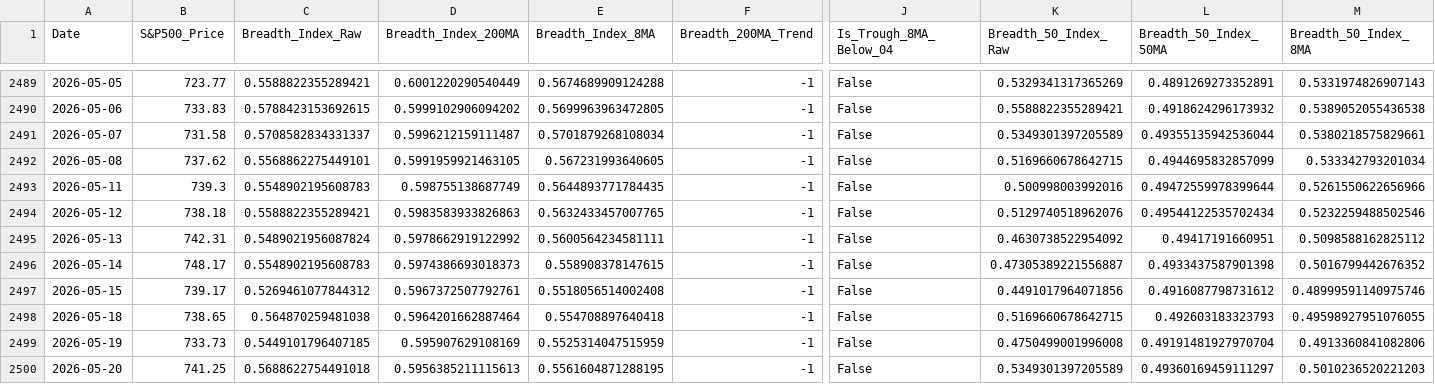
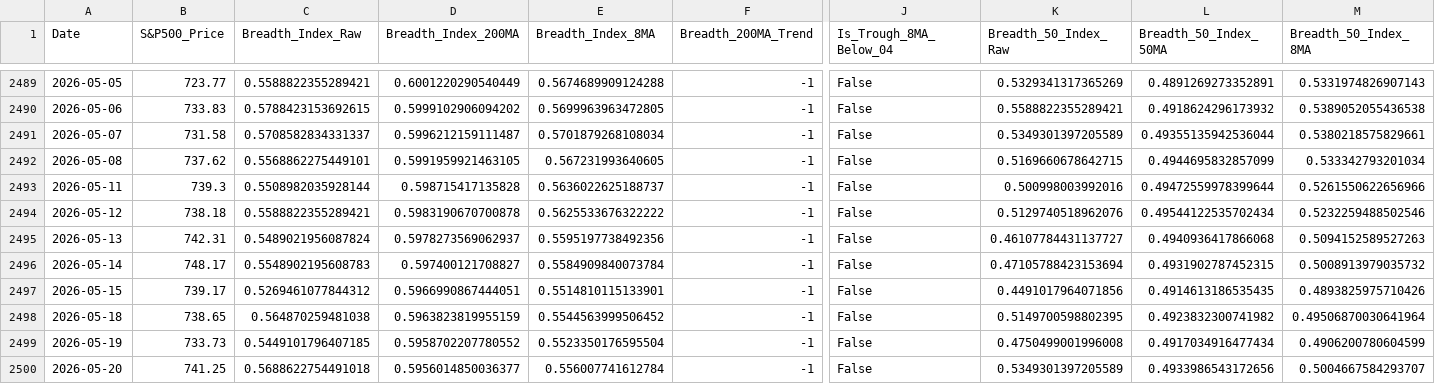
Before and after one commit to ChenheZhang2022/tradermonty-data, a CSV file: latest/market_breadth_data.csv, drawn as a sheet; only a part is shown, gaps mark what is left out; the diff covers the shown part only; the diff names each change by its address in the sheet, - before the commit and + after, or states it on an @@ line.

```diff
--- a/latest/market_breadth_data.csv
+++ b/latest/market_breadth_data.csv
-C2493 (Breadth_Index_Raw): 0.5548902195608783
+C2493 (Breadth_Index_Raw): 0.5508982035928144
-D2493 (Breadth_Index_200MA): 0.598755138687749
+D2493 (Breadth_Index_200MA): 0.598715417135828
-E2493 (Breadth_Index_8MA): 0.5644893771784435
+E2493 (Breadth_Index_8MA): 0.5636022625188737
-D2494 (Breadth_Index_200MA): 0.5983583933826863
+D2494 (Breadth_Index_200MA): 0.5983190670700878
-E2494 (Breadth_Index_8MA): 0.5632433457007765
+E2494 (Breadth_Index_8MA): 0.5625533676322222
-D2495 (Breadth_Index_200MA): 0.5978662919122992
+D2495 (Breadth_Index_200MA): 0.5978273569062937
-E2495 (Breadth_Index_8MA): 0.5600564234581111
+E2495 (Breadth_Index_8MA): 0.5595197738492356
-K2495 (Breadth_50_Index_Raw): 0.4630738522954092
+K2495 (Breadth_50_Index_Raw): 0.46107784431137727
-L2495 (Breadth_50_Index_50MA): 0.49417191660951
+L2495 (Breadth_50_Index_50MA): 0.4940936417866068
-M2495 (Breadth_50_Index_8MA): 0.5098588162825112
+M2495 (Breadth_50_Index_8MA): 0.5094152589527263
-D2496 (Breadth_Index_200MA): 0.5974386693018373
+D2496 (Breadth_Index_200MA): 0.597400121708827
-E2496 (Breadth_Index_8MA): 0.558908378147615
+E2496 (Breadth_Index_8MA): 0.5584909840073784
-K2496 (Breadth_50_Index_Raw): 0.47305389221556887
+K2496 (Breadth_50_Index_Raw): 0.47105788423153694
-L2496 (Breadth_50_Index_50MA): 0.4933437587901398
+L2496 (Breadth_50_Index_50MA): 0.4931902787452315
-M2496 (Breadth_50_Index_8MA): 0.5016799442676352
+M2496 (Breadth_50_Index_8MA): 0.5008913979035732
-D2497 (Breadth_Index_200MA): 0.5967372507792761
+D2497 (Breadth_Index_200MA): 0.5966990867444051
-E2497 (Breadth_Index_8MA): 0.5518056514002408
+E2497 (Breadth_Index_8MA): 0.5514810115133901
-L2497 (Breadth_50_Index_50MA): 0.4916087798731612
+L2497 (Breadth_50_Index_50MA): 0.4914613186535435
-M2497 (Breadth_50_Index_8MA): 0.48999591140975746
+M2497 (Breadth_50_Index_8MA): 0.4893825975710426
-D2498 (Breadth_Index_200MA): 0.5964201662887464
+D2498 (Breadth_Index_200MA): 0.5963823819955159
-E2498 (Breadth_Index_8MA): 0.554708897640418
+E2498 (Breadth_Index_8MA): 0.5544563999506452
-K2498 (Breadth_50_Index_Raw): 0.5169660678642715
+K2498 (Breadth_50_Index_Raw): 0.5149700598802395
-L2498 (Breadth_50_Index_50MA): 0.492603183323793
+L2498 (Breadth_50_Index_50MA): 0.4923832300741982
-M2498 (Breadth_50_Index_8MA): 0.49598927951076055
+M2498 (Breadth_50_Index_8MA): 0.49506870030641964
-D2499 (Breadth_Index_200MA): 0.595907629108169
+D2499 (Breadth_Index_200MA): 0.5958702207780552
-E2499 (Breadth_Index_8MA): 0.5525314047515959
+E2499 (Breadth_Index_8MA): 0.5523350176595504
-L2499 (Breadth_50_Index_50MA): 0.49191481927970704
+L2499 (Breadth_50_Index_50MA): 0.4917034916477434
-M2499 (Breadth_50_Index_8MA): 0.4913360841082806
+M2499 (Breadth_50_Index_8MA): 0.4906200780604599
-D2500 (Breadth_Index_200MA): 0.5956385211115613
+D2500 (Breadth_Index_200MA): 0.5956014850036377
-E2500 (Breadth_Index_8MA): 0.5561604871288195
+E2500 (Breadth_Index_8MA): 0.556007741612784
-L2500 (Breadth_50_Index_50MA): 0.49360169459111297
+L2500 (Breadth_50_Index_50MA): 0.4933986543172656
-M2500 (Breadth_50_Index_8MA): 0.5010236520221203
+M2500 (Breadth_50_Index_8MA): 0.5004667584293707
```
Also changed, not shown: 65 edited cells elsewhere in this file.
